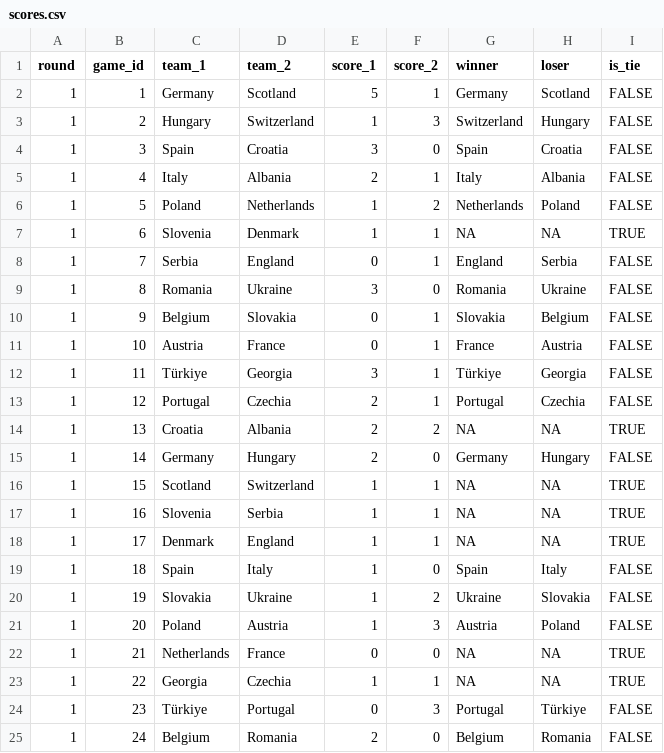
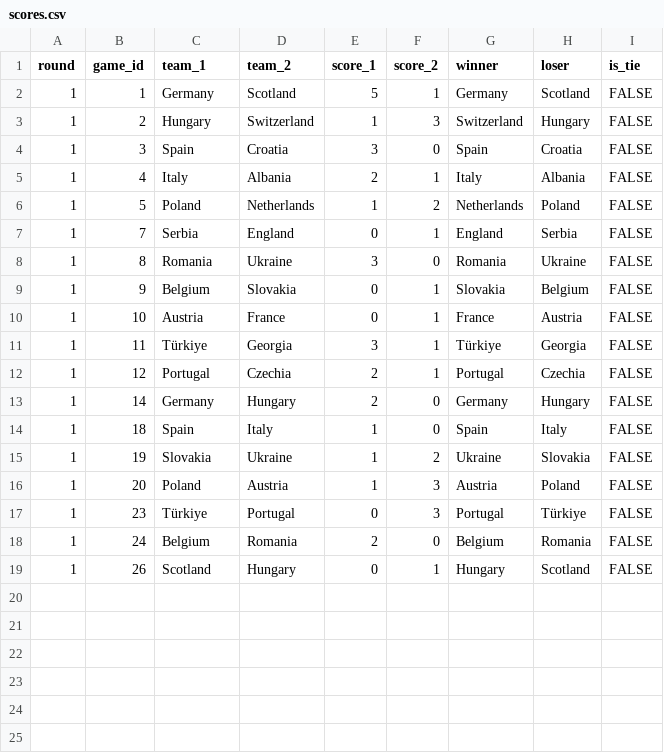
Before and after one commit to timothy-hister/Euro_2024, a CSV file: results/scores.csv, drawn as a sheet.

Commit message:
Updating scores

```diff
--- a/results/scores.csv
+++ b/results/scores.csv
@@ -6,3 +6,2 @@ round;game_id;team_1;team_2;score_1;score_2;winner;loser;is_tie
 1;5;Poland;Netherlands;1;2;Netherlands;Poland;FALSE
-1;6;Slovenia;Denmark;1;1;NA;NA;TRUE
 1;7;Serbia;England;0;1;England;Serbia;FALSE
@@ -13,7 +12,3 @@ round;game_id;team_1;team_2;score_1;score_2;winner;loser;is_tie
 1;12;Portugal;Czechia;2;1;Portugal;Czechia;FALSE
-1;13;Croatia;Albania;2;2;NA;NA;TRUE
 1;14;Germany;Hungary;2;0;Germany;Hungary;FALSE
-1;15;Scotland;Switzerland;1;1;NA;NA;TRUE
-1;16;Slovenia;Serbia;1;1;NA;NA;TRUE
-1;17;Denmark;England;1;1;NA;NA;TRUE
 1;18;Spain;Italy;1;0;Spain;Italy;FALSE
@@ -21,5 +16,4 @@ round;game_id;team_1;team_2;score_1;score_2;winner;loser;is_tie
 1;20;Poland;Austria;1;3;Austria;Poland;FALSE
-1;21;Netherlands;France;0;0;NA;NA;TRUE
-1;22;Georgia;Czechia;1;1;NA;NA;TRUE
 1;23;Türkiye;Portugal;0;3;Portugal;Türkiye;FALSE
 1;24;Belgium;Romania;2;0;Belgium;Romania;FALSE
+1;26;Scotland;Hungary;0;1;Hungary;Scotland;FALSE
```
